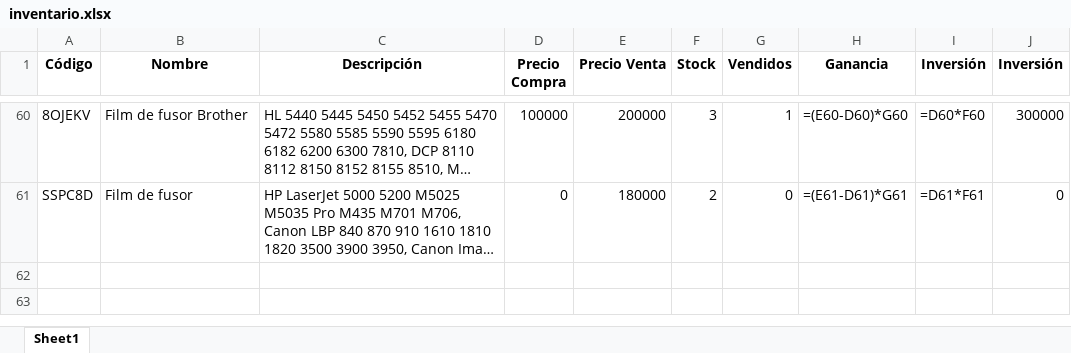
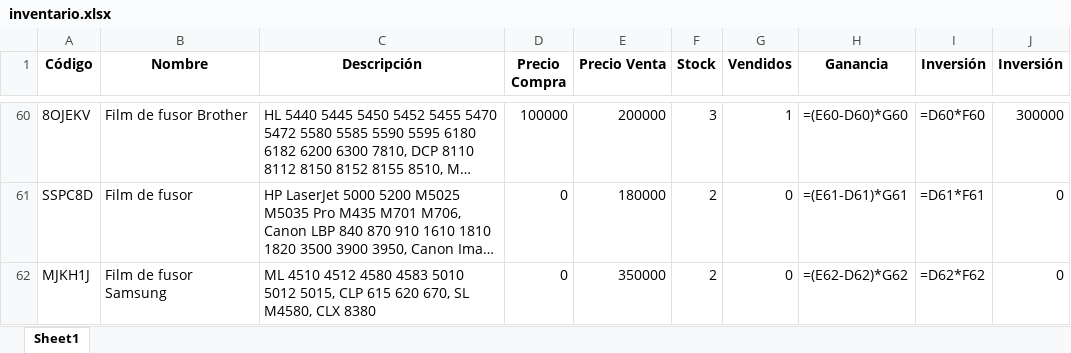
Before and after one commit to chantalquintana/imagenes-inventario, an Excel workbook: inventario.xlsx, sheet Sheet1, drawn as a sheet; only a part is shown, gaps mark what is left out; long unchanged cells end in …; values as stored, in another font and other column widths than the file's, no borders; formulas without a stored value are shown as written; the diff names each change by its address in the sheet, - before the commit and + after, or states it on an @@ line.

Commit message:
Actualización automática del inventario, Google Sheets y productos.json

```diff
--- a/inventario.xlsx (sheet Sheet1)
+++ b/inventario.xlsx (sheet Sheet1)
+row 62: MJKH1J | Film de fusor Samsung | ML 4510 4512 4580 4583 5010 5012 5015, CLP 615 620 670, SL M4580, CLX 8380 | 0 | 350000 | 2 | 0 | =(E62-D62)*G62 | =D62*F62 | 0
```
Also changed, not shown: 2 other files.
